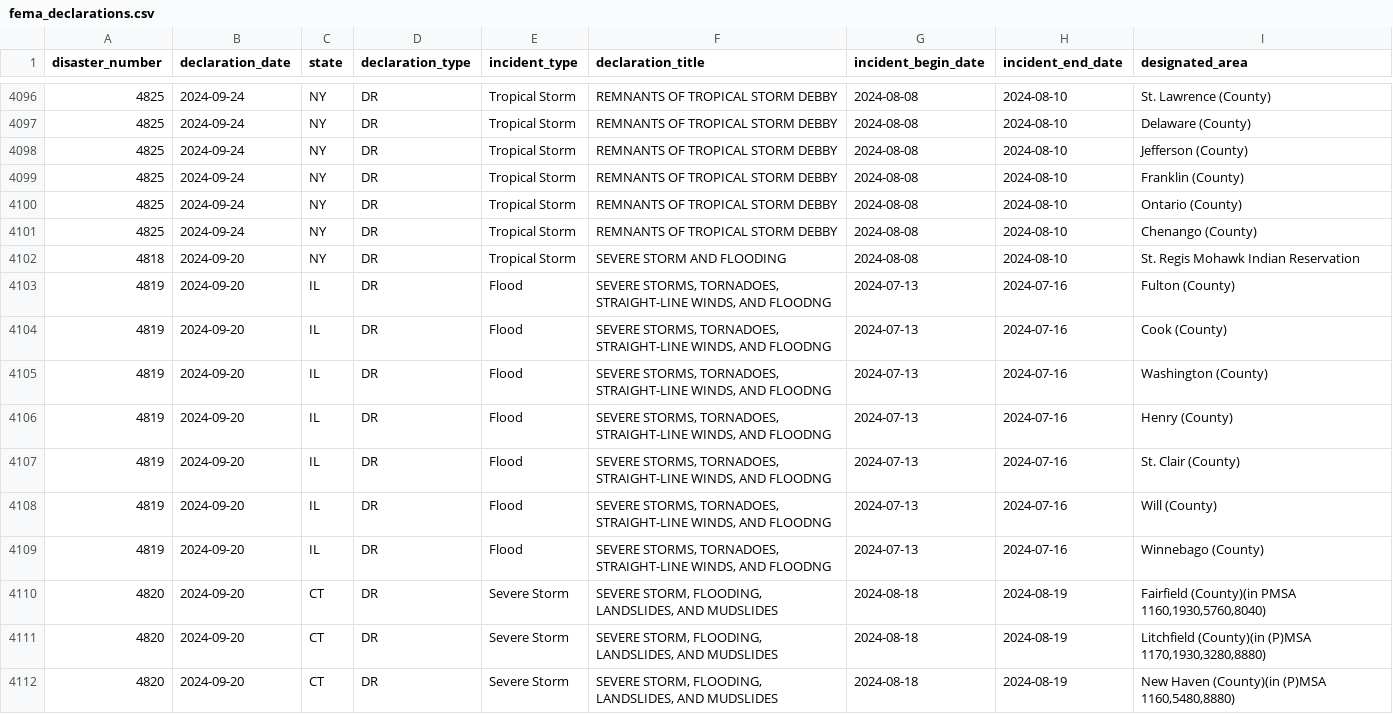
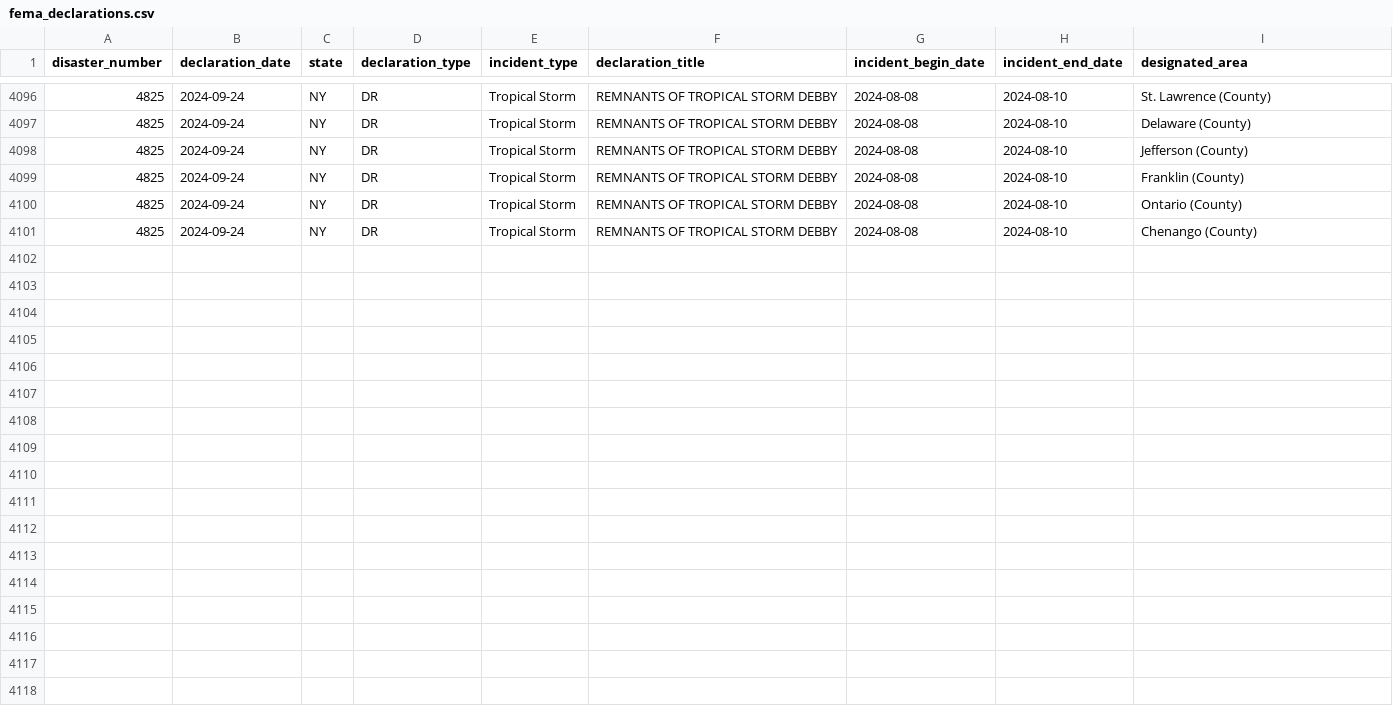
Before and after one commit to lukefm3/plankind, a CSV file: processed_data/fema_declarations.csv, drawn as a sheet; only a part is shown, gaps mark what is left out; the diff names each change by its address in the sheet, - before the commit and + after, or states it on an @@ line.

```diff
--- a/processed_data/fema_declarations.csv
+++ b/processed_data/fema_declarations.csv
-row 4102: 4818 | 2024-09-20 | NY | DR | Tropical Storm | SEVERE STORM AND FLOODING | 2024-08-08 | 2024-08-10 | St. Regis Mohawk Indian Reservation
-row 4103: 4819 | 2024-09-20 | IL | DR | Flood | SEVERE STORMS, TORNADOES, STRAIGHT-LINE WINDS, AND FLOODNG | 2024-07-13 | 2024-07-16 | Fulton (County)
-row 4104: 4819 | 2024-09-20 | IL | DR | Flood | SEVERE STORMS, TORNADOES, STRAIGHT-LINE WINDS, AND FLOODNG | 2024-07-13 | 2024-07-16 | Cook (County)
-row 4105: 4819 | 2024-09-20 | IL | DR | Flood | SEVERE STORMS, TORNADOES, STRAIGHT-LINE WINDS, AND FLOODNG | 2024-07-13 | 2024-07-16 | Washington (County)
-row 4106: 4819 | 2024-09-20 | IL | DR | Flood | SEVERE STORMS, TORNADOES, STRAIGHT-LINE WINDS, AND FLOODNG | 2024-07-13 | 2024-07-16 | Henry (County)
-row 4107: 4819 | 2024-09-20 | IL | DR | Flood | SEVERE STORMS, TORNADOES, STRAIGHT-LINE WINDS, AND FLOODNG | 2024-07-13 | 2024-07-16 | St. Clair (County)
-row 4108: 4819 | 2024-09-20 | IL | DR | Flood | SEVERE STORMS, TORNADOES, STRAIGHT-LINE WINDS, AND FLOODNG | 2024-07-13 | 2024-07-16 | Will (County)
-row 4109: 4819 | 2024-09-20 | IL | DR | Flood | SEVERE STORMS, TORNADOES, STRAIGHT-LINE WINDS, AND FLOODNG | 2024-07-13 | 2024-07-16 | Winnebago (County)
-row 4110: 4820 | 2024-09-20 | CT | DR | Severe Storm | SEVERE STORM, FLOODING, LANDSLIDES, AND MUDSLIDES | 2024-08-18 | 2024-08-19 | Fairfield (County)(in PMSA 1160,1930,5760,8040)
-row 4111: 4820 | 2024-09-20 | CT | DR | Severe Storm | SEVERE STORM, FLOODING, LANDSLIDES, AND MUDSLIDES | 2024-08-18 | 2024-08-19 | Litchfield (County)(in (P)MSA 1170,1930,3280,8880)
-row 4112: 4820 | 2024-09-20 | CT | DR | Severe Storm | SEVERE STORM, FLOODING, LANDSLIDES, AND MUDSLIDES | 2024-08-18 | 2024-08-19 | New Haven (County)(in (P)MSA 1160,5480,8880)
```
Also changed, not shown: website/data/fema_declarations.csv, 2 other files.
